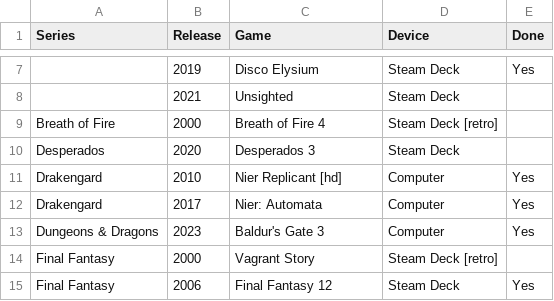
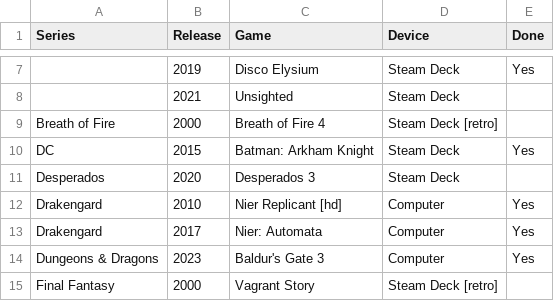
Before and after one commit to seriouslyunderappreciated/seriouslyunderappreciated.github.io, a CSV file: resources/collection.csv, drawn as a sheet; only a part is shown, gaps mark what is left out; the shorter side is filled out with more unchanged rows; the diff names each change by its address in the sheet, - before the commit and + after, or states it on an @@ line.

Commit message:
Update collection.csv

```diff
--- a/resources/collection.csv
+++ b/resources/collection.csv
+row 10: DC | 2015 | Batman: Arkham Knight | Steam Deck | Yes
```
